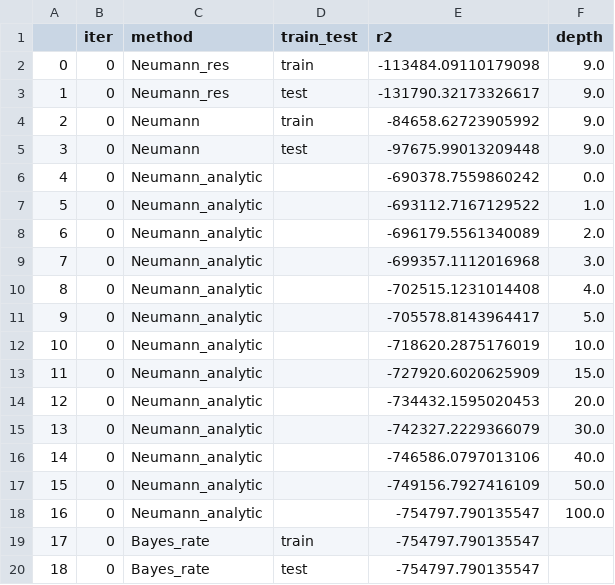
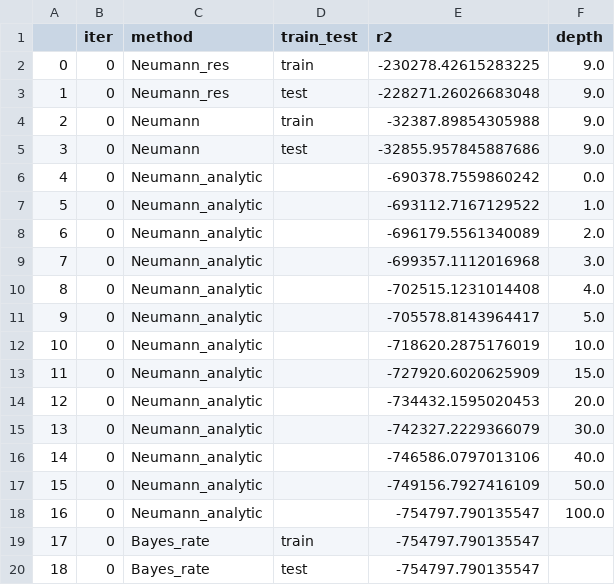
Before and after one commit to AB20CS/Missing-Data-Project, a CSV file: results/simu_neumann_custom_dataset_single.csv, drawn as a sheet.

```diff
--- a/results/simu_neumann_custom_dataset_single.csv
+++ b/results/simu_neumann_custom_dataset_single.csv
@@ -1,6 +1,6 @@
 ,iter,method,train_test,r2,depth
-0,0,Neumann_res,train,-113484.09110179098,9.0
-1,0,Neumann_res,test,-131790.32173326617,9.0
-2,0,Neumann,train,-84658.62723905992,9.0
-3,0,Neumann,test,-97675.99013209448,9.0
+0,0,Neumann_res,train,-230278.42615283225,9.0
+1,0,Neumann_res,test,-228271.26026683048,9.0
+2,0,Neumann,train,-32387.89854305988,9.0
+3,0,Neumann,test,-32855.957845887686,9.0
 4,0,Neumann_analytic,,-690378.7559860242,0.0
```
Also changed, not shown: 5 other files.
